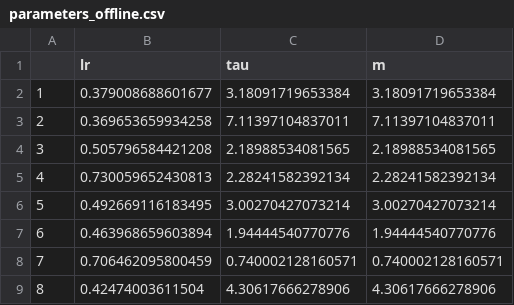
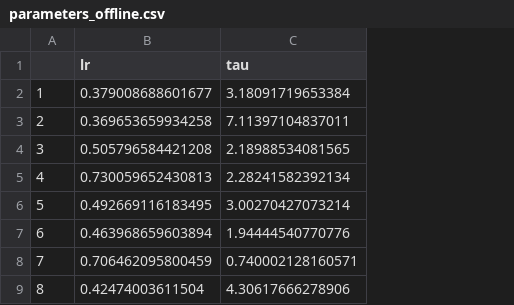
Before and after one commit to rowan-board/mpfc_devaluation, a CSV file: devaluation_analyses/data/clean/parameters_offline.csv, drawn as a sheet; only a part is shown; the diff names each change by its address in the sheet, - before the commit and + after, or states it on an @@ line.

Commit message:
updated devaluation analyses

```diff
--- a/devaluation_analyses/data/clean/parameters_offline.csv
+++ b/devaluation_analyses/data/clean/parameters_offline.csv
-column D (m), rows 2-9: 3.18091719653384 | 7.11397104837011 | 2.18988534081565 | 2.28241582392134 | 3.00270427073214 | 1.94444540770776 | 0.740002128160571 | 4.30617666278906
```
Also changed, not shown: devaluation_analyses/data/clean/parameters_online.csv, 8 other files.
